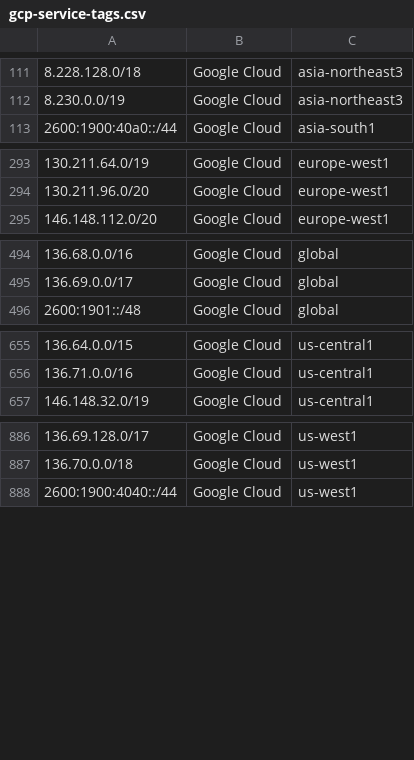
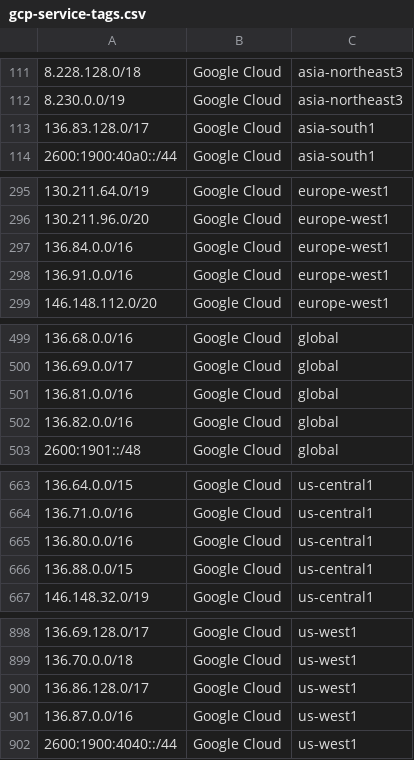
Before and after one commit to KustoKing/known-ip-addresses, a CSV file: cloud-ip-ranges/gcp-service-tags.csv, drawn as a sheet; only a part is shown, gaps mark what is left out; the diff covers the shown part only.

```diff
--- a/cloud-ip-ranges/gcp-service-tags.csv
+++ b/cloud-ip-ranges/gcp-service-tags.csv
@@ -112,2 +112,3 @@
 "8.230.0.0/19","Google Cloud","asia-northeast3"
+"136.83.128.0/17","Google Cloud","asia-south1"
 "2600:1900:40a0::/44","Google Cloud","asia-south1"
@@ -294,2 +296,4 @@
 "130.211.96.0/20","Google Cloud","europe-west1"
+"136.84.0.0/16","Google Cloud","europe-west1"
+"136.91.0.0/16","Google Cloud","europe-west1"
 "146.148.112.0/20","Google Cloud","europe-west1"
@@ -495,2 +500,4 @@
 "136.69.0.0/17","Google Cloud","global"
+"136.81.0.0/16","Google Cloud","global"
+"136.82.0.0/16","Google Cloud","global"
 "2600:1901::/48","Google Cloud","global"
@@ -656,2 +664,4 @@
 "136.71.0.0/16","Google Cloud","us-central1"
+"136.80.0.0/16","Google Cloud","us-central1"
+"136.88.0.0/15","Google Cloud","us-central1"
 "146.148.32.0/19","Google Cloud","us-central1"
@@ -887,2 +899,4 @@
 "136.70.0.0/18","Google Cloud","us-west1"
+"136.86.128.0/17","Google Cloud","us-west1"
+"136.87.0.0/16","Google Cloud","us-west1"
 "2600:1900:4040::/44","Google Cloud","us-west1"
```
Also changed, not shown: 8 added rows elsewhere in this file.
